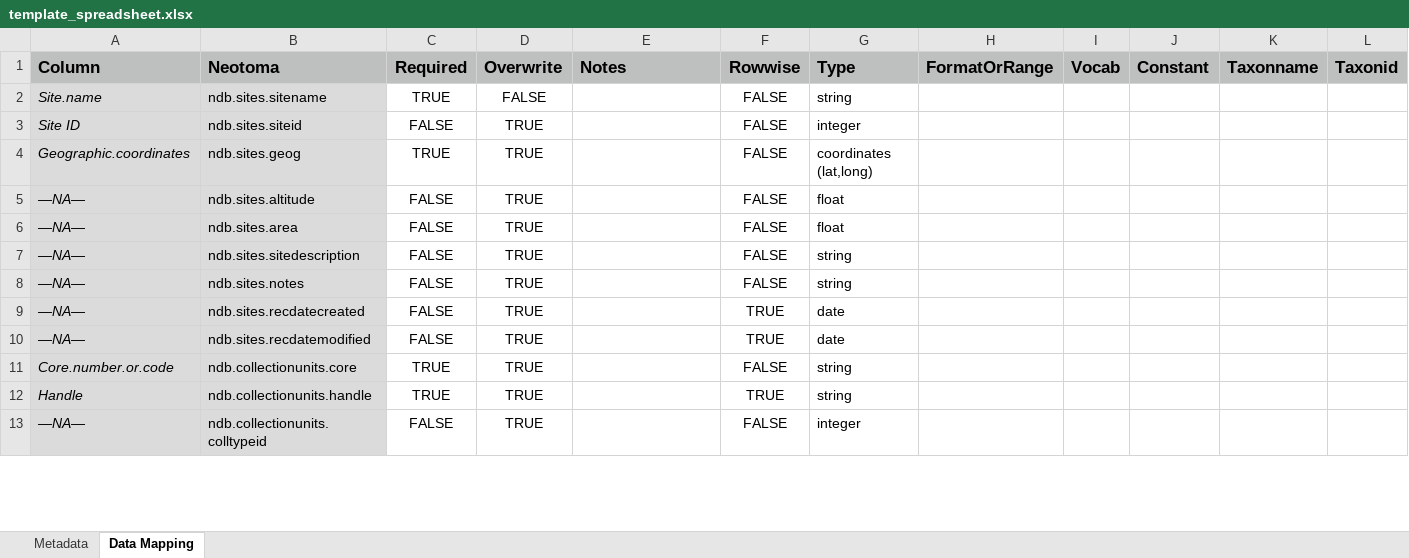
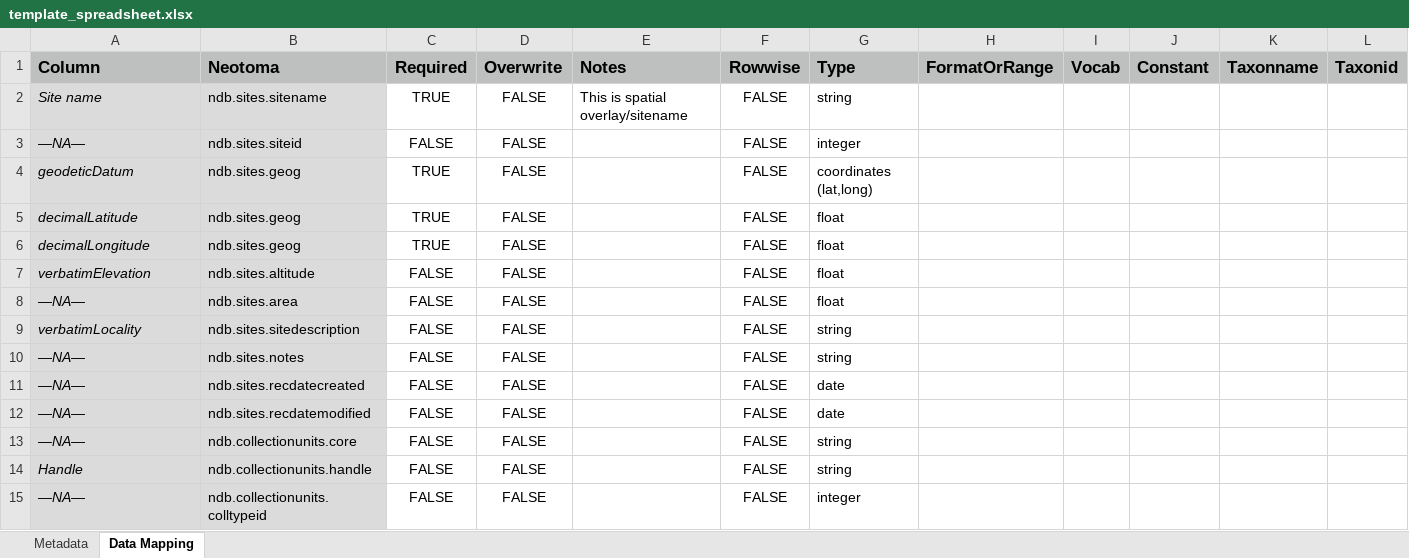
Before and after one commit to hoffmanick/DataBUS_TiliaPollen, an Excel workbook: template_spreadsheet.xlsx, sheet Data Mapping, drawn as a sheet; only a part is shown; values as stored, in another font and other column widths than the file's, no borders; charts and pictures not drawn; addresses are those after the commit; rows hold the shown columns only; the diff covers the shown part only; the diff names each change by its address in the sheet, - before the commit and + after, or states it on an @@ line.

```diff
--- a/template_spreadsheet.xlsx (sheet Data Mapping)
+++ b/template_spreadsheet.xlsx (sheet Data Mapping)
-A2 (Column): Site.name
+A2 (Column): Site name
-E2 (Notes): (empty)
+E2 (Notes): This is spatial overlay/sitename
-A3 (Column): Site ID
+A3 (Column): —NA—
-D3:D4 (Overwrite): TRUE
+D3:D4 (Overwrite): FALSE
-A4 (Column): Geographic.coordinates
+A4 (Column): geodeticDatum
+row 5: decimalLatitude | ndb.sites.geog | TRUE | FALSE |  | FALSE | float
+row 6: decimalLongitude | ndb.sites.geog | TRUE | FALSE |  | FALSE | float
-A7 (Column): —NA—
+A7 (Column): verbatimElevation
-D7:D15 (Overwrite): TRUE
+D7:D15 (Overwrite): FALSE
-A9 (Column): —NA—
+A9 (Column): verbatimLocality
-F11:F12 (Rowwise): TRUE
+F11:F12 (Rowwise): FALSE
-A13 (Column): Core.number.or.code
+A13 (Column): —NA—
-C13:C14 (Required): TRUE
+C13:C14 (Required): FALSE
-F14 (Rowwise): TRUE
+F14 (Rowwise): FALSE
```
Also changed, not shown: other rows of this sheet, sheet Metadata, 4 other files.
